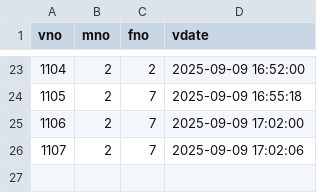
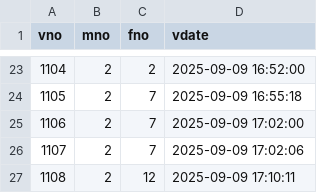
Before and after one commit to juju9595/fairroad_project, a CSV file: logs/visitlog_2025-09-09.csv, drawn as a sheet; only a part is shown, gaps mark what is left out.

Commit message:
방문 로그 최신

```diff
--- a/logs/visitlog_2025-09-09.csv
+++ b/logs/visitlog_2025-09-09.csv
@@ -26 +26,2 @@ vno, mno, fno, vdate
 1107,2,7,2025-09-09 17:02:06
+1108,2,12,2025-09-09 17:10:11
```
